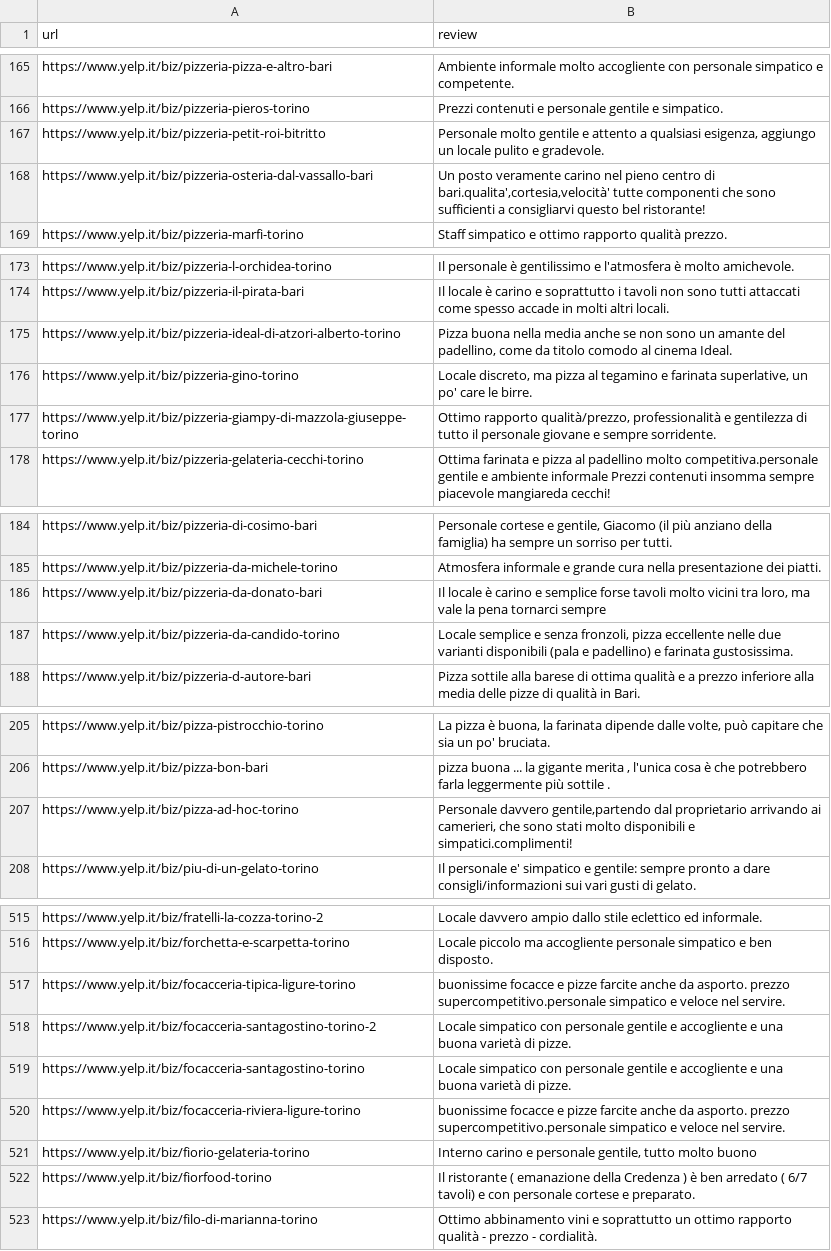
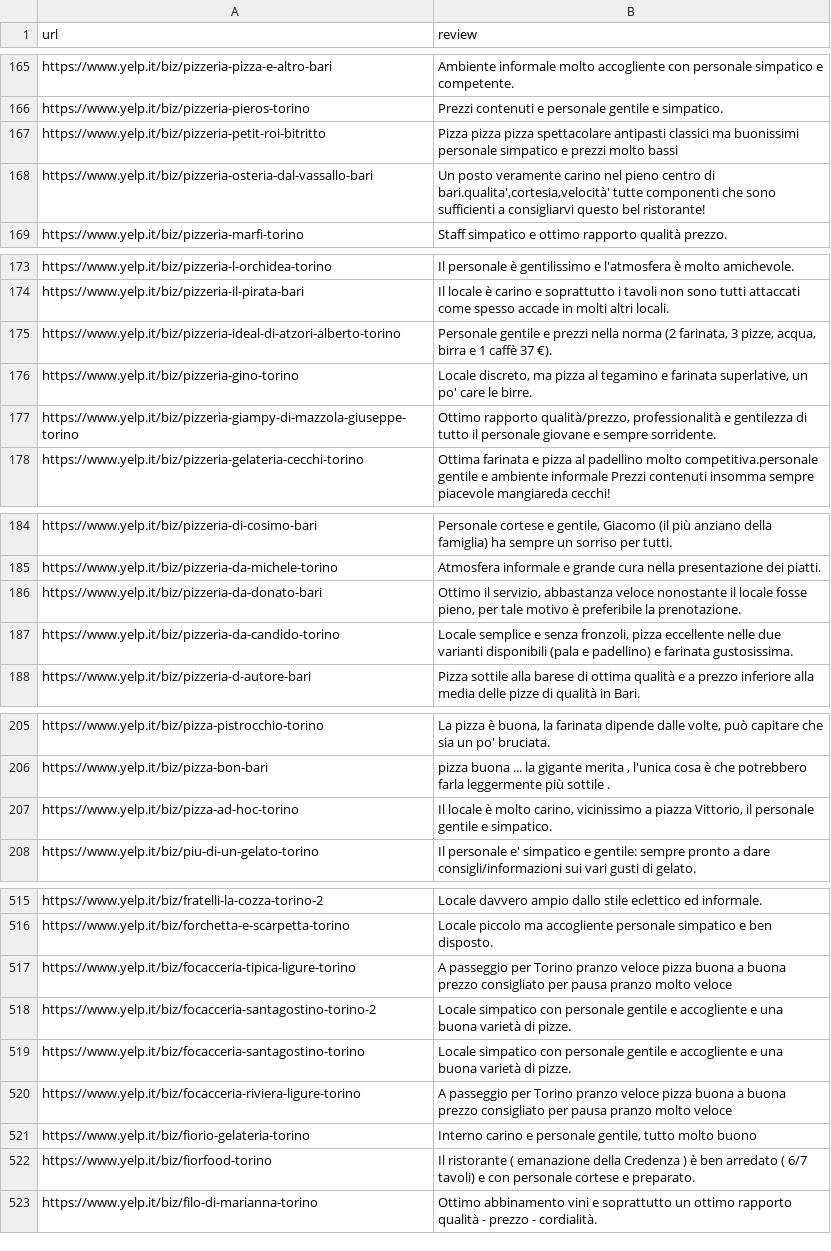
Before and after one commit to gaetano603/WebApp, a CSV file: js/2gram_rank1/buonUmore_1phrase.csv, drawn as a sheet; only a part is shown, gaps mark what is left out; the diff covers the shown part only.

```diff
--- a/js/2gram_rank1/buonUmore_1phrase.csv
+++ b/js/2gram_rank1/buonUmore_1phrase.csv
@@ -167 +167 @@ https://www.yelp.it/biz/pizzeria-pieros-torino;"Prezzi contenuti e personale gen
-https://www.yelp.it/biz/pizzeria-petit-roi-bitritto;"Personale molto gentile e attento a qualsiasi esigenza, aggiungo un locale pulito e gradevole."
+https://www.yelp.it/biz/pizzeria-petit-roi-bitritto;Pizza pizza pizza spettacolare antipasti classici ma buonissimi personale simpatico e prezzi molto bassi
@@ -175 +175 @@ https://www.yelp.it/biz/pizzeria-il-pirata-bari;"Il locale è carino e soprattut
-https://www.yelp.it/biz/pizzeria-ideal-di-atzori-alberto-torino;"Pizza buona nella media anche se non sono un amante del padellino, come da titolo comodo al cinema Ideal."
+https://www.yelp.it/biz/pizzeria-ideal-di-atzori-alberto-torino;Personale gentile e prezzi nella norma (2 farinata, 3 pizze, acqua, birra e 1 caffè 37 €).
@@ -186 +186 @@ https://www.yelp.it/biz/pizzeria-da-michele-torino;"Atmosfera informale e grande
-https://www.yelp.it/biz/pizzeria-da-donato-bari;"Il locale è carino e semplice forse tavoli molto vicini tra loro, ma vale la pena tornarci sempre"
+https://www.yelp.it/biz/pizzeria-da-donato-bari;Ottimo il servizio, abbastanza veloce nonostante il locale fosse pieno, per tale motivo è preferibile la prenotazione.
@@ -207 +207 @@ https://www.yelp.it/biz/pizza-bon-bari;"pizza buona ... la gigante merita , l'un
-https://www.yelp.it/biz/pizza-ad-hoc-torino;"Personale davvero gentile,partendo dal proprietario arrivando ai camerieri, che sono stati molto disponibili e simpatici.complimenti!"
+https://www.yelp.it/biz/pizza-ad-hoc-torino;Il locale è molto carino, vicinissimo a piazza Vittorio, il personale gentile e simpatico.
@@ -517 +517 @@ https://www.yelp.it/biz/forchetta-e-scarpetta-torino;"Locale piccolo ma accoglie
-https://www.yelp.it/biz/focacceria-tipica-ligure-torino;"buonissime focacce e pizze farcite anche da asporto. prezzo supercompetitivo.personale simpatico e veloce nel servire."
+https://www.yelp.it/biz/focacceria-tipica-ligure-torino;A passeggio per Torino pranzo veloce pizza buona a buona prezzo consigliato per pausa pranzo molto veloce
@@ -520 +520 @@ https://www.yelp.it/biz/focacceria-santagostino-torino;"Locale simpatico con per
-https://www.yelp.it/biz/focacceria-riviera-ligure-torino;"buonissime focacce e pizze farcite anche da asporto. prezzo supercompetitivo.personale simpatico e veloce nel servire."
+https://www.yelp.it/biz/focacceria-riviera-ligure-torino;A passeggio per Torino pranzo veloce pizza buona a buona prezzo consigliato per pausa pranzo molto veloce
```
Also changed, not shown: 12 edited cells elsewhere in this file, js/2gram_rank1/baseline_1phrase.csv, js/2gram_rank1/cena_1phrase.csv, 53 other files.
